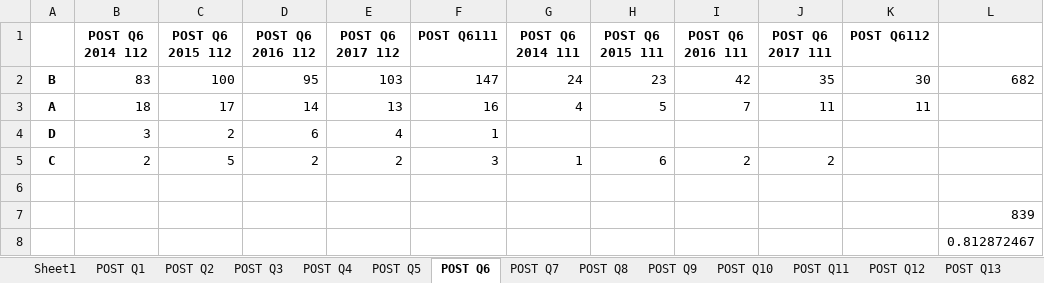
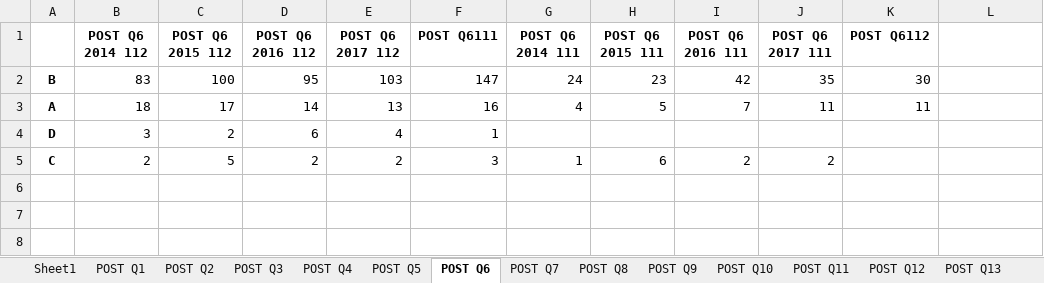
Before and after one commit to maya-patel/Honours-FCI-data, an Excel workbook: answers_by_question_female_post.xlsx, sheet POST Q6, drawn as a sheet; values as stored, in another font and other column widths than the file's, no borders; the diff names each change by its address in the sheet, - before the commit and + after, or states it on an @@ line.

```diff
--- a/answers_by_question_female_post.xlsx (sheet POST Q6)
+++ b/answers_by_question_female_post.xlsx (sheet POST Q6)
-L2: 682
+L2: (empty)
-row 6: (empty)
-row 7:  |  |  |  |  |  |  |  |  |  |  | 839
-row 8:  |  |  |  |  |  |  |  |  |  |  | 0.812872467
```
Also changed, not shown: sheet POST Q15, sheet POST Q4, sheet POST Q12, sheet POST Q14, sheet POST Q7, sheet POST Q29, 23 more sheets, 4 other files.
